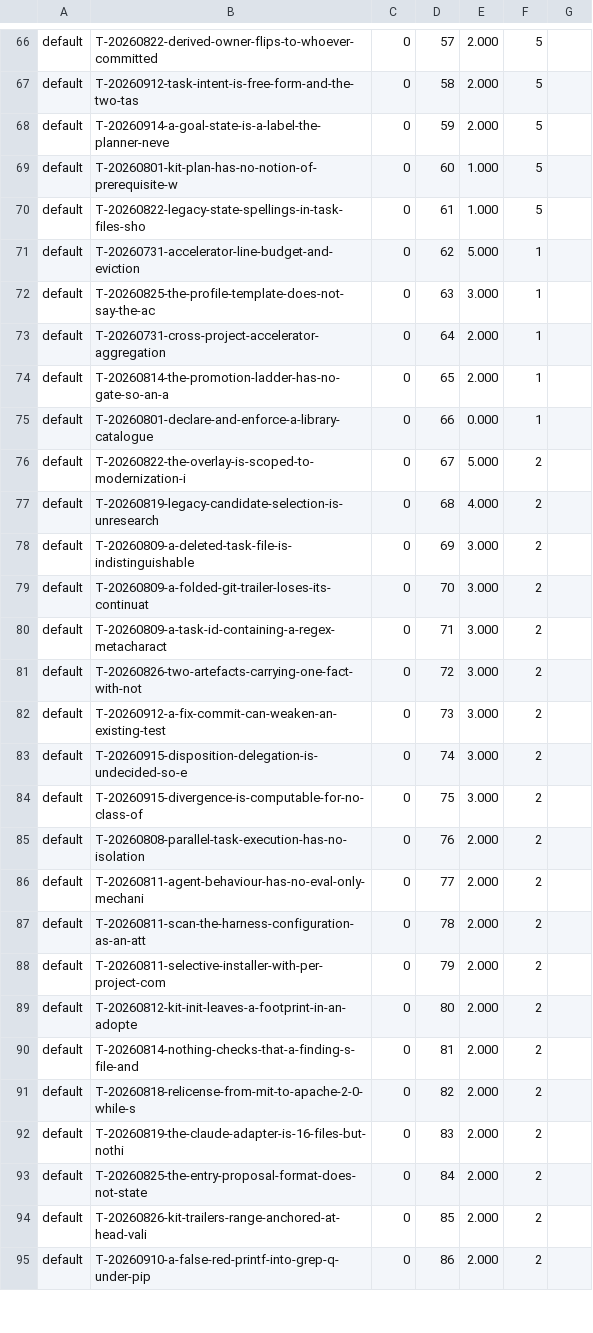
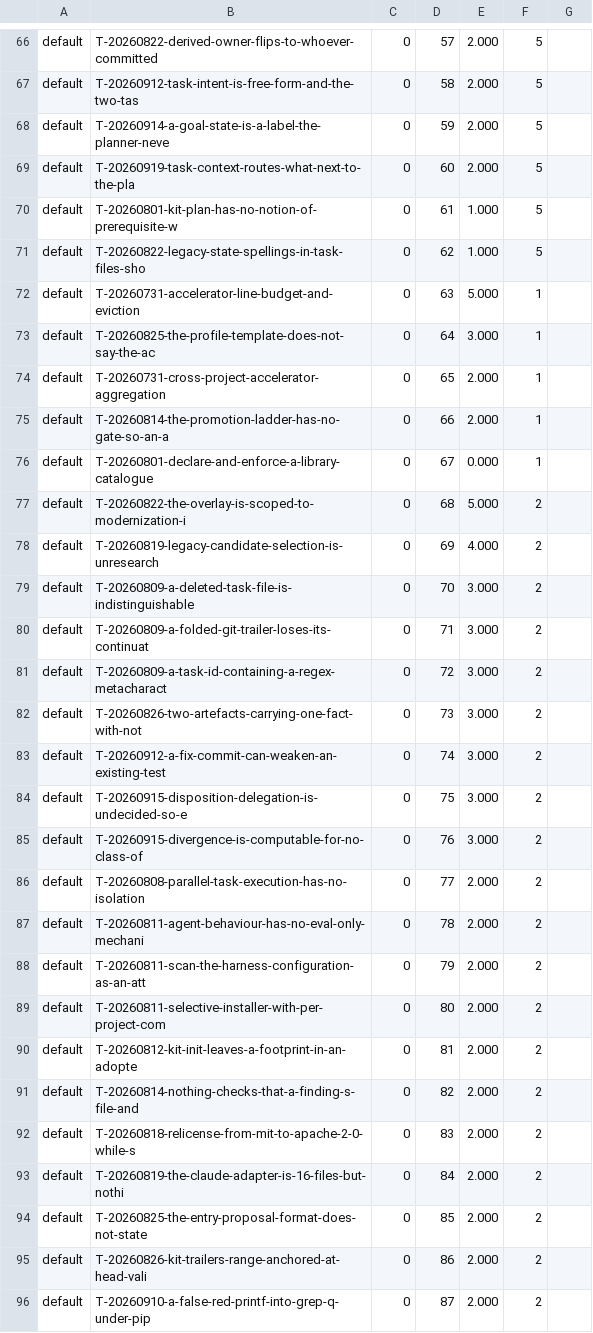
Before and after one commit to raghuveer/coding-kit, a TSV file: .project/plans/default.tsv, drawn as a sheet; only a part is shown, gaps mark what is left out; the diff covers the shown part only.

```diff
--- a/.project/plans/default.tsv
+++ b/.project/plans/default.tsv
@@ -68,28 +68,29 @@ default	T-20260912-task-intent-is-free-form-and-the-two-tas	0	58	2.000	5
 default	T-20260914-a-goal-state-is-a-label-the-planner-neve	0	59	2.000	5
-default	T-20260801-kit-plan-has-no-notion-of-prerequisite-w	0	60	1.000	5
-default	T-20260822-legacy-state-spellings-in-task-files-sho	0	61	1.000	5
-default	T-20260731-accelerator-line-budget-and-eviction	0	62	5.000	1
-default	T-20260825-the-profile-template-does-not-say-the-ac	0	63	3.000	1
-default	T-20260731-cross-project-accelerator-aggregation	0	64	2.000	1
-default	T-20260814-the-promotion-ladder-has-no-gate-so-an-a	0	65	2.000	1
-default	T-20260801-declare-and-enforce-a-library-catalogue	0	66	0.000	1
-default	T-20260822-the-overlay-is-scoped-to-modernization-i	0	67	5.000	2
-default	T-20260819-legacy-candidate-selection-is-unresearch	0	68	4.000	2
-default	T-20260809-a-deleted-task-file-is-indistinguishable	0	69	3.000	2
-default	T-20260809-a-folded-git-trailer-loses-its-continuat	0	70	3.000	2
-default	T-20260809-a-task-id-containing-a-regex-metacharact	0	71	3.000	2
-default	T-20260826-two-artefacts-carrying-one-fact-with-not	0	72	3.000	2
-default	T-20260912-a-fix-commit-can-weaken-an-existing-test	0	73	3.000	2
-default	T-20260915-disposition-delegation-is-undecided-so-e	0	74	3.000	2
-default	T-20260915-divergence-is-computable-for-no-class-of	0	75	3.000	2
-default	T-20260808-parallel-task-execution-has-no-isolation	0	76	2.000	2
-default	T-20260811-agent-behaviour-has-no-eval-only-mechani	0	77	2.000	2
-default	T-20260811-scan-the-harness-configuration-as-an-att	0	78	2.000	2
-default	T-20260811-selective-installer-with-per-project-com	0	79	2.000	2
-default	T-20260812-kit-init-leaves-a-footprint-in-an-adopte	0	80	2.000	2
-default	T-20260814-nothing-checks-that-a-finding-s-file-and	0	81	2.000	2
-default	T-20260818-relicense-from-mit-to-apache-2-0-while-s	0	82	2.000	2
-default	T-20260819-the-claude-adapter-is-16-files-but-nothi	0	83	2.000	2
-default	T-20260825-the-entry-proposal-format-does-not-state	0	84	2.000	2
-default	T-20260826-kit-trailers-range-anchored-at-head-vali	0	85	2.000	2
-default	T-20260910-a-false-red-printf-into-grep-q-under-pip	0	86	2.000	2
+default	T-20260919-task-context-routes-what-next-to-the-pla	0	60	2.000	5
+default	T-20260801-kit-plan-has-no-notion-of-prerequisite-w	0	61	1.000	5
+default	T-20260822-legacy-state-spellings-in-task-files-sho	0	62	1.000	5
+default	T-20260731-accelerator-line-budget-and-eviction	0	63	5.000	1
+default	T-20260825-the-profile-template-does-not-say-the-ac	0	64	3.000	1
+default	T-20260731-cross-project-accelerator-aggregation	0	65	2.000	1
+default	T-20260814-the-promotion-ladder-has-no-gate-so-an-a	0	66	2.000	1
+default	T-20260801-declare-and-enforce-a-library-catalogue	0	67	0.000	1
+default	T-20260822-the-overlay-is-scoped-to-modernization-i	0	68	5.000	2
+default	T-20260819-legacy-candidate-selection-is-unresearch	0	69	4.000	2
+default	T-20260809-a-deleted-task-file-is-indistinguishable	0	70	3.000	2
+default	T-20260809-a-folded-git-trailer-loses-its-continuat	0	71	3.000	2
+default	T-20260809-a-task-id-containing-a-regex-metacharact	0	72	3.000	2
+default	T-20260826-two-artefacts-carrying-one-fact-with-not	0	73	3.000	2
+default	T-20260912-a-fix-commit-can-weaken-an-existing-test	0	74	3.000	2
+default	T-20260915-disposition-delegation-is-undecided-so-e	0	75	3.000	2
+default	T-20260915-divergence-is-computable-for-no-class-of	0	76	3.000	2
+default	T-20260808-parallel-task-execution-has-no-isolation	0	77	2.000	2
+default	T-20260811-agent-behaviour-has-no-eval-only-mechani	0	78	2.000	2
+default	T-20260811-scan-the-harness-configuration-as-an-att	0	79	2.000	2
+default	T-20260811-selective-installer-with-per-project-com	0	80	2.000	2
+default	T-20260812-kit-init-leaves-a-footprint-in-an-adopte	0	81	2.000	2
+default	T-20260814-nothing-checks-that-a-finding-s-file-and	0	82	2.000	2
+default	T-20260818-relicense-from-mit-to-apache-2-0-while-s	0	83	2.000	2
+default	T-20260819-the-claude-adapter-is-16-files-but-nothi	0	84	2.000	2
+default	T-20260825-the-entry-proposal-format-does-not-state	0	85	2.000	2
+default	T-20260826-kit-trailers-range-anchored-at-head-vali	0	86	2.000	2
+default	T-20260910-a-false-red-printf-into-grep-q-under-pip	0	87	2.000	2
```
Also changed, not shown: 3 added rows and 56 edited cells elsewhere in this file, 1 other file.
